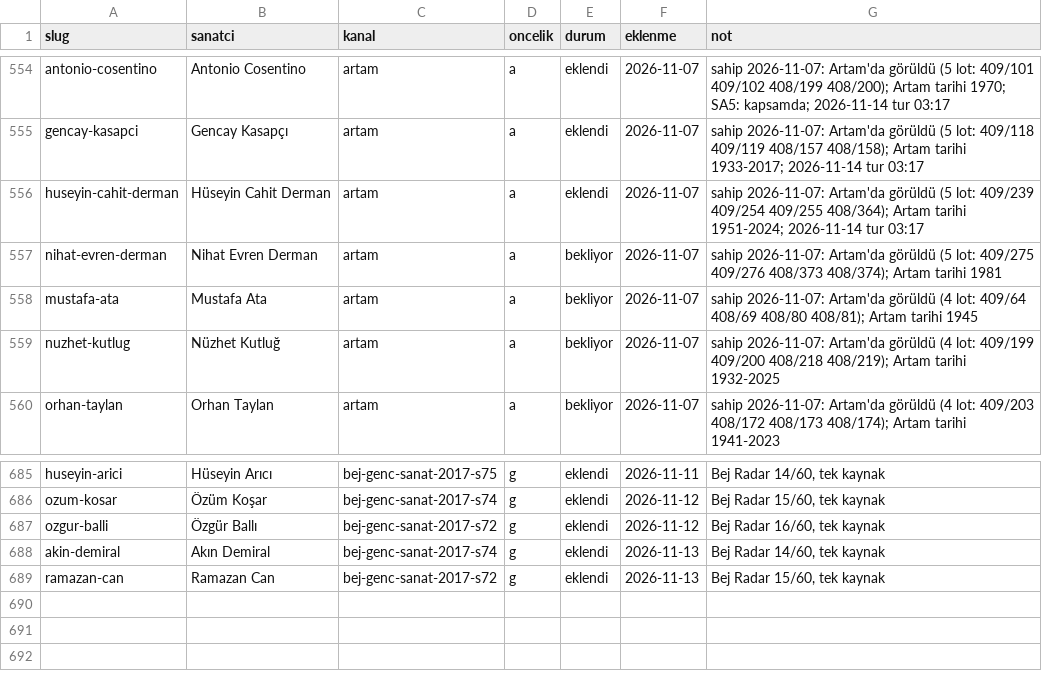
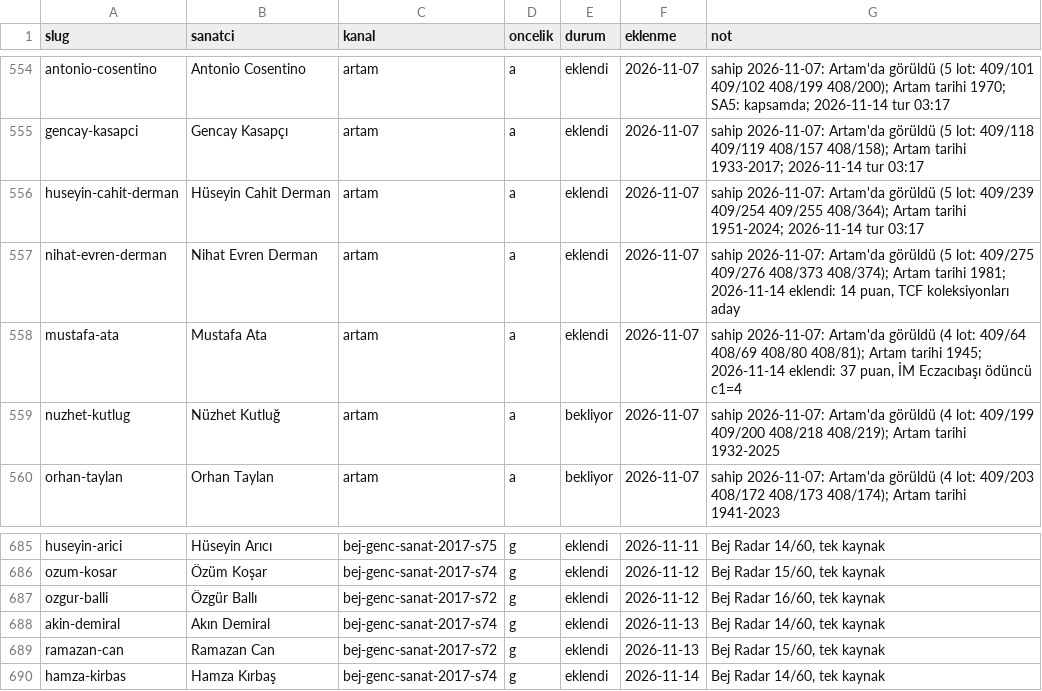
Before and after one commit to occiftci-ux/artvela-site, a CSV file: arastirma/kuyruk.csv, drawn as a sheet; only a part is shown, gaps mark what is left out.

```diff
--- a/arastirma/kuyruk.csv
+++ b/arastirma/kuyruk.csv
@@ -556,4 +556,4 @@ gencay-kasapci,Gencay Kasapçı,artam,a,eklendi,2026-11-07,sahip 2026-11-07: Art
 huseyin-cahit-derman,Hüseyin Cahit Derman,artam,a,eklendi,2026-11-07,sahip 2026-11-07: Artam'da görüldü (5 lot: 409/239 409/254 409/255 408/364); Artam tarihi 1951-2024; 2026-11-14 tur 03:17
-nihat-evren-derman,Nihat Evren Derman,artam,a,bekliyor,2026-11-07,sahip 2026-11-07: Artam'da görüldü (5 lot: 409/275 409/276 408/373 408/374); Artam tarihi 1981
-mustafa-ata,Mustafa Ata,artam,a,bekliyor,2026-11-07,sahip 2026-11-07: Artam'da görüldü (4 lot: 409/64 408/69 408/80 408/81); Artam tarihi 1945
+nihat-evren-derman,Nihat Evren Derman,artam,a,eklendi,2026-11-07,"sahip 2026-11-07: Artam'da görüldü (5 lot: 409/275 409/276 408/373 408/374); Artam tarihi 1981; 2026-11-14 eklendi: 14 puan, TCF koleksiyonları aday"
+mustafa-ata,Mustafa Ata,artam,a,eklendi,2026-11-07,"sahip 2026-11-07: Artam'da görüldü (4 lot: 409/64 408/69 408/80 408/81); Artam tarihi 1945; 2026-11-14 eklendi: 37 puan, İM Eczacıbaşı ödüncü c1=4"
 nuzhet-kutlug,Nüzhet Kutluğ,artam,a,bekliyor,2026-11-07,sahip 2026-11-07: Artam'da görüldü (4 lot: 409/199 409/200 408/218 408/219); Artam tarihi 1932-2025
@@ -689 +689,2 @@ akin-demiral,Akın Demiral,bej-genc-sanat-2017-s74,g,eklendi,2026-11-13,"Bej Rad
 ramazan-can,Ramazan Can,bej-genc-sanat-2017-s72,g,eklendi,2026-11-13,"Bej Radar 15/60, tek kaynak"
+hamza-kirbas,Hamza Kırbaş,bej-genc-sanat-2017-s74,g,eklendi,2026-11-14,"Bej Radar 14/60, tek kaynak"
```
Also changed, not shown: arastirma/artam-sanatcilar.csv, arastirma/sanatcilar.csv, 7 other files.
